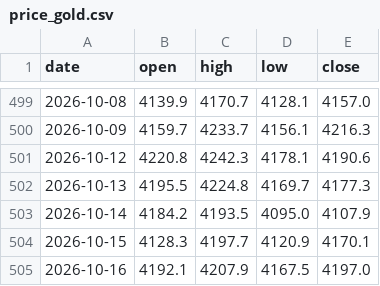
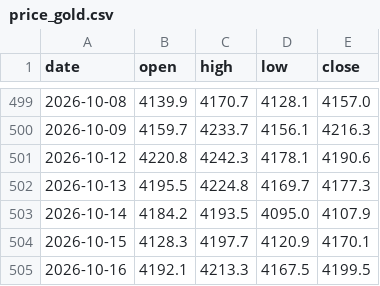
Before and after one commit to Allenvip1/G-F-U-T, a CSV file: data/price_gold.csv, drawn as a sheet; only a part is shown, gaps mark what is left out.

```diff
--- a/data/price_gold.csv
+++ b/data/price_gold.csv
@@ -504,2 +504,2 @@ date,open,high,low,close
 2026-10-15,4128.3,4197.7,4120.9,4170.1
-2026-10-16,4192.1,4207.9,4167.5,4197.0
+2026-10-16,4192.1,4213.3,4167.5,4199.5
```
Also changed, not shown: data/price_silver.csv, 1 other file.
